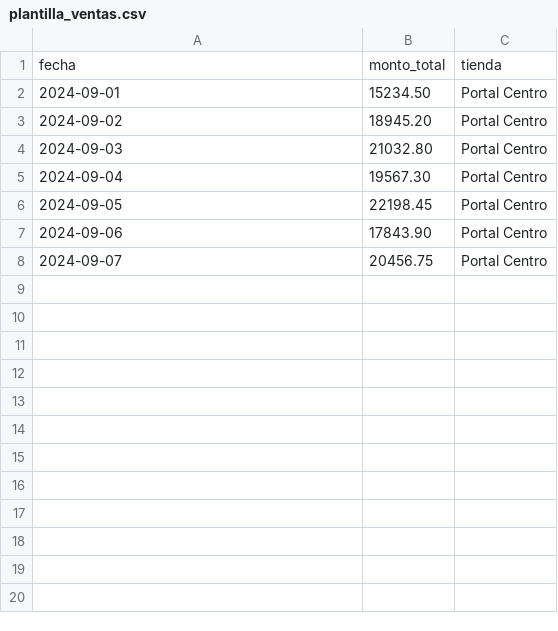
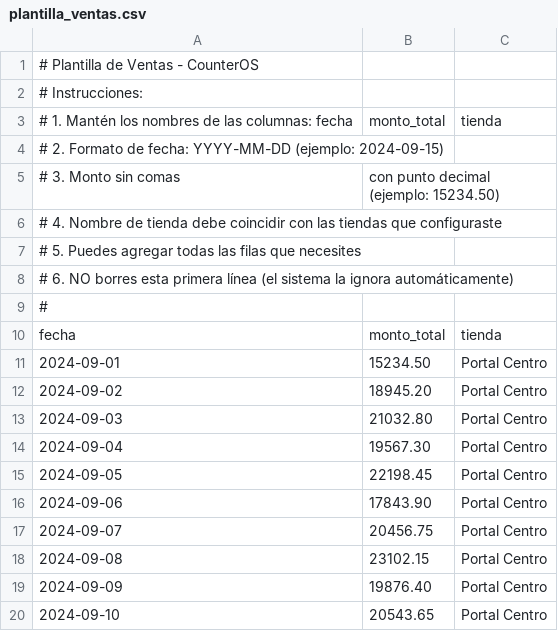
Before and after one commit to AxelOlivella/CounterOS, a CSV file: public/plantilla_ventas.csv, drawn as a sheet; the diff names each change by its address in the sheet, - before the commit and + after, or states it on an @@ line.

```diff
--- a/public/plantilla_ventas.csv
+++ b/public/plantilla_ventas.csv
+row 1: # Plantilla de Ventas - CounterOS
+row 2: # Instrucciones:
+row 3: # 1. Mantén los nombres de las columnas: fecha | monto_total | tienda
+row 4: # 2. Formato de fecha: YYYY-MM-DD (ejemplo: 2024-09-15)
+row 5: # 3. Monto sin comas | con punto decimal (ejemplo: 15234.50)
+row 6: # 4. Nombre de tienda debe coincidir con las tiendas que configuraste
+row 7: # 5. Puedes agregar todas las filas que necesites
+row 8: # 6. NO borres esta primera línea (el sistema la ignora automáticamente)
+row 9: #
+row 18: 2024-09-08 | 23102.15 | Portal Centro
+row 19: 2024-09-09 | 19876.40 | Portal Centro
+row 20: 2024-09-10 | 20543.65 | Portal Centro
```
Also changed, not shown: 6 other files.
